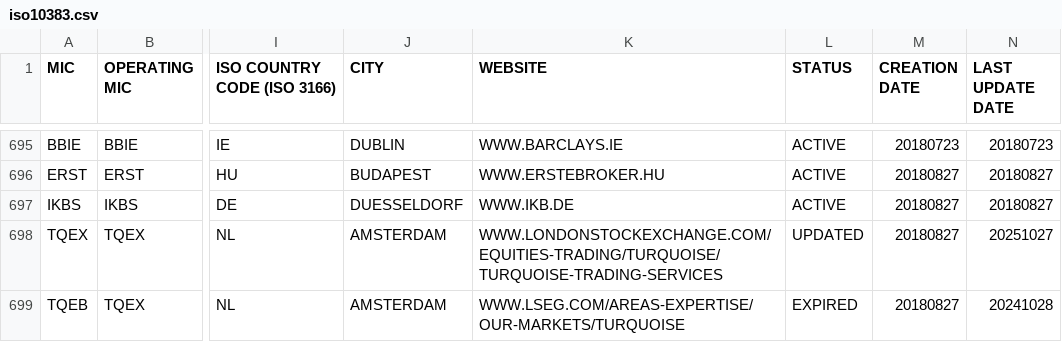
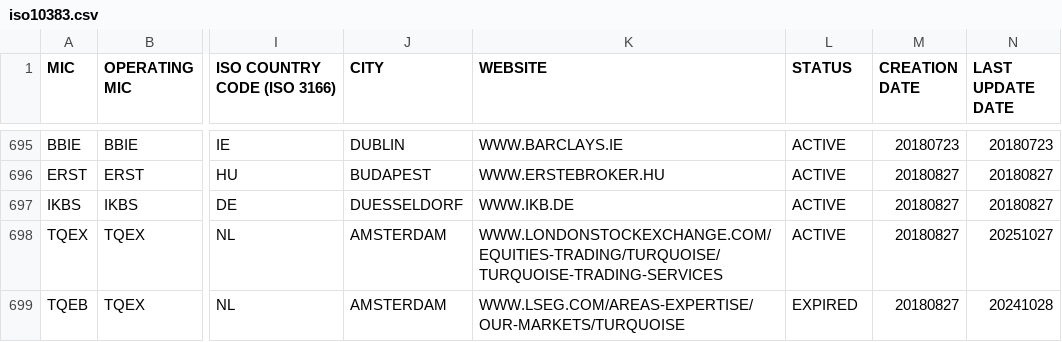
Before and after one commit to seb-oss/Spark-packages, a CSV file: packages/iso-10383/src/lib/specifications/iso10383.csv, drawn as a sheet; only a part is shown, gaps mark what is left out; the diff covers the shown part only; the diff names each change by its address in the sheet, - before the commit and + after, or states it on an @@ line.

```diff
--- a/packages/iso-10383/src/lib/specifications/iso10383.csv
+++ b/packages/iso-10383/src/lib/specifications/iso10383.csv
-L698 (STATUS): UPDATED
+L698 (STATUS): ACTIVE
```
Also changed, not shown: 7 added rows, 2 removed rows and 66 edited cells elsewhere in this file, 2 other files.
